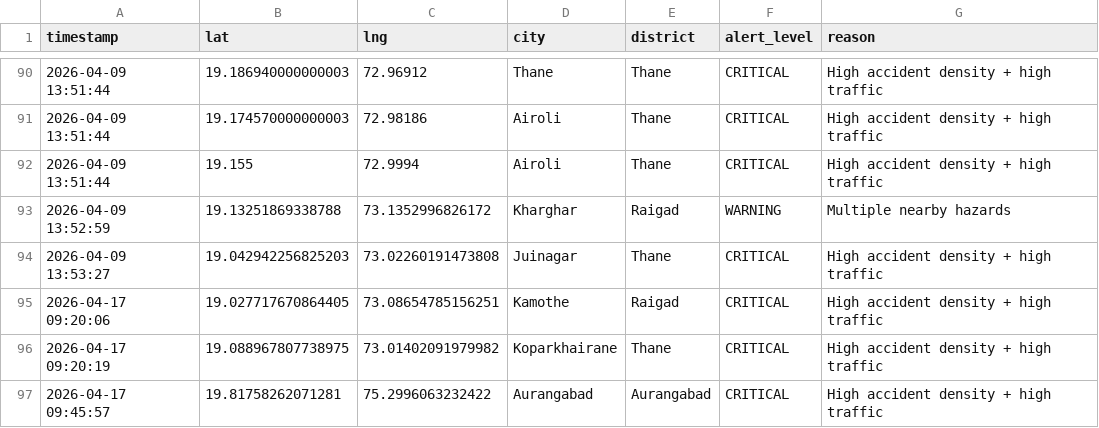
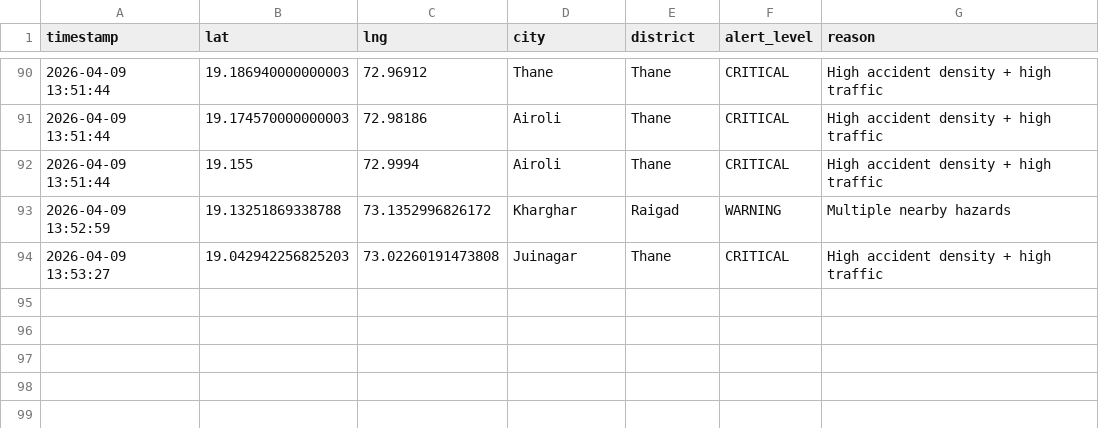
Before and after one commit to Sasisk25/MINI, a CSV file: alerts.csv, drawn as a sheet; only a part is shown, gaps mark what is left out.

```diff
--- a/alerts.csv
+++ b/alerts.csv
@@ -94,4 +94 @@ timestamp,lat,lng,city,district,alert_level,reason
 2026-04-09 13:53:27,19.042942256825203,73.02260191473808,Juinagar,Thane,CRITICAL,High accident density + high traffic
-2026-04-17 09:20:06,19.027717670864405,73.08654785156251,Kamothe,Raigad,CRITICAL,High accident density + high traffic
-2026-04-17 09:20:19,19.088967807738975,73.01402091979982,Koparkhairane,Thane,CRITICAL,High accident density + high traffic
-2026-04-17 09:45:57,19.81758262071281,75.2996063232422,Aurangabad,Aurangabad,CRITICAL,High accident density + high traffic
```
Also changed, not shown: accident_data.csv, hazards.csv, 16 other files.
